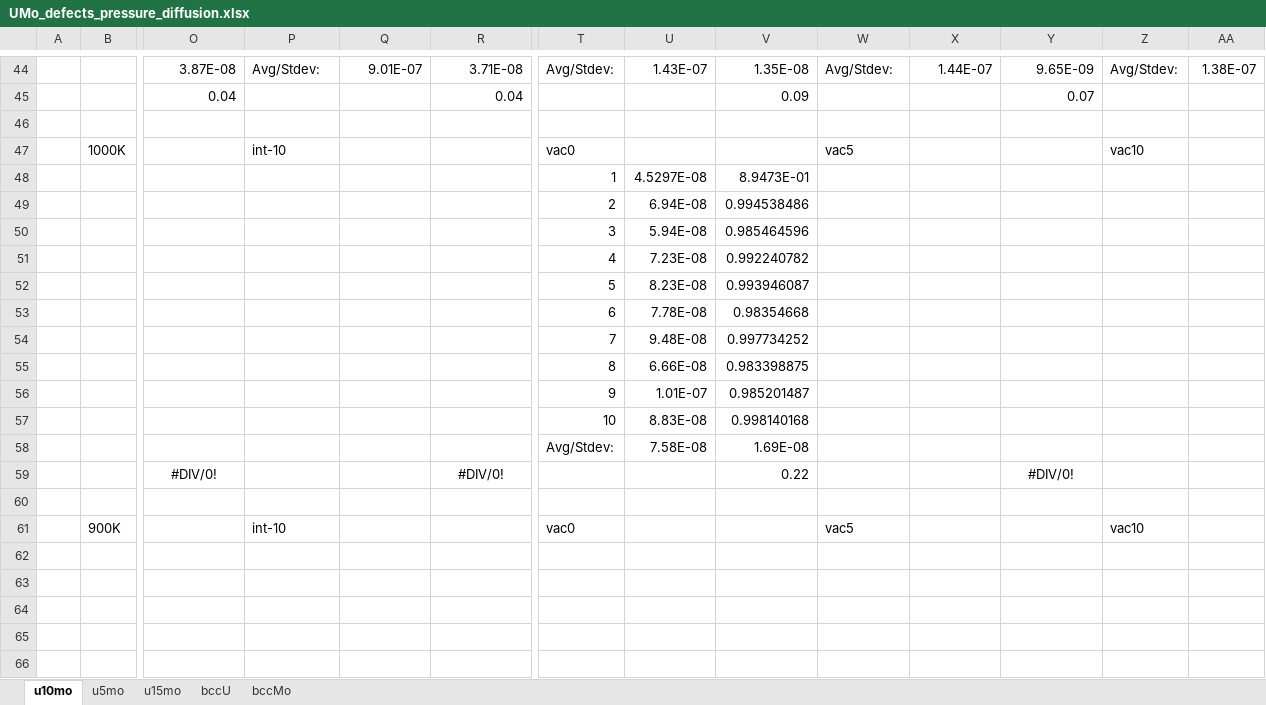
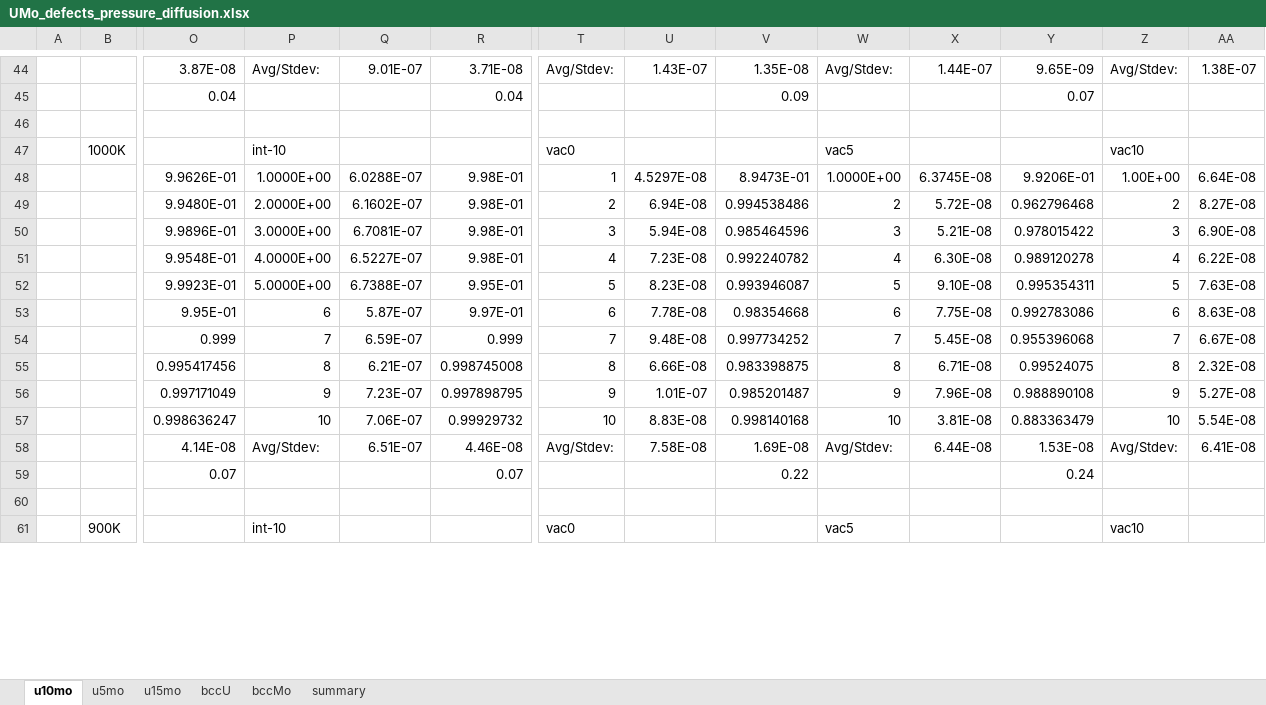
Before and after one commit to benbeeler/spreadsheets, an Excel workbook: USHPRR/UMo_defects_pressure_diffusion.xlsx, sheet u10mo, drawn as a sheet; only a part is shown, gaps mark what is left out; values as stored, in another font and other column widths than the file's, no borders; charts and pictures not drawn; removed rows and columns are numbered as before the commit, all else as after; rows hold the shown columns only; the diff covers the shown part only; the diff names each change by its address in the sheet, - before the commit and + after, or states it on an @@ line.

```diff
--- a/USHPRR/UMo_defects_pressure_diffusion.xlsx (sheet u10mo)
+++ b/USHPRR/UMo_defects_pressure_diffusion.xlsx (sheet u10mo)
+sheet tab: summary
-row 48:  |  |  |  |  |  | 1 | 4.5297E-08 | 8.9473E-01
-row 49:  |  |  |  |  |  | 2 | 6.94E-08 | 0.994538486
-row 50:  |  |  |  |  |  | 3 | 5.94E-08 | 0.985464596
-row 51:  |  |  |  |  |  | 4 | 7.23E-08 | 0.992240782
-row 52:  |  |  |  |  |  | 5 | 8.23E-08 | 0.993946087
-row 53:  |  |  |  |  |  | 6 | 7.78E-08 | 0.98354668
-row 54:  |  |  |  |  |  | 7 | 9.48E-08 | 0.997734252
-row 55:  |  |  |  |  |  | 8 | 6.66E-08 | 0.983398875
-row 56:  |  |  |  |  |  | 9 | 1.01E-07 | 0.985201487
-row 57:  |  |  |  |  |  | 10 | 8.83E-08 | 0.998140168
-row 58:  |  |  |  |  |  | Avg/Stdev: | 7.58E-08 | 1.69E-08
-row 59:  |  | #DIV/0! |  |  | #DIV/0! |  |  | 0.22 |  |  | #DIV/0!
+row 48:  |  | 9.9626E-01 | 1.0000E+00 | 6.0288E-07 | 9.98E-01 | 1 | 4.5297E-08 | 8.9473E-01 | 1.0000E+00 | 6.3745E-08 | 9.9206E-01 | 1.00E+00 | 6.64E-08
+row 49:  |  | 9.9480E-01 | 2.0000E+00 | 6.1602E-07 | 9.98E-01 | 2 | 6.94E-08 | 0.994538486 | 2 | 5.72E-08 | 0.962796468 | 2 | 8.27E-08
+row 50:  |  | 9.9896E-01 | 3.0000E+00 | 6.7081E-07 | 9.98E-01 | 3 | 5.94E-08 | 0.985464596 | 3 | 5.21E-08 | 0.978015422 | 3 | 6.90E-08
+row 51:  |  | 9.9548E-01 | 4.0000E+00 | 6.5227E-07 | 9.98E-01 | 4 | 7.23E-08 | 0.992240782 | 4 | 6.30E-08 | 0.989120278 | 4 | 6.22E-08
+row 52:  |  | 9.9923E-01 | 5.0000E+00 | 6.7388E-07 | 9.95E-01 | 5 | 8.23E-08 | 0.993946087 | 5 | 9.10E-08 | 0.995354311 | 5 | 7.63E-08
+row 53:  |  | 9.95E-01 | 6 | 5.87E-07 | 9.97E-01 | 6 | 7.78E-08 | 0.98354668 | 6 | 7.75E-08 | 0.992783086 | 6 | 8.63E-08
+row 54:  |  | 0.999 | 7 | 6.59E-07 | 0.999 | 7 | 9.48E-08 | 0.997734252 | 7 | 5.45E-08 | 0.955396068 | 7 | 6.67E-08
+row 55:  |  | 0.995417456 | 8 | 6.21E-07 | 0.998745008 | 8 | 6.66E-08 | 0.983398875 | 8 | 6.71E-08 | 0.99524075 | 8 | 2.32E-08
+row 56:  |  | 0.997171049 | 9 | 7.23E-07 | 0.997898795 | 9 | 1.01E-07 | 0.985201487 | 9 | 7.96E-08 | 0.988890108 | 9 | 5.27E-08
+row 57:  |  | 0.998636247 | 10 | 7.06E-07 | 0.99929732 | 10 | 8.83E-08 | 0.998140168 | 10 | 3.81E-08 | 0.883363479 | 10 | 5.54E-08
+row 58:  |  | 4.14E-08 | Avg/Stdev: | 6.51E-07 | 4.46E-08 | Avg/Stdev: | 7.58E-08 | 1.69E-08 | Avg/Stdev: | 6.44E-08 | 1.53E-08 | Avg/Stdev: | 6.41E-08
+row 59:  |  | 0.07 |  |  | 0.07 |  |  | 0.22 |  |  | 0.24
-row 62: (empty)
-row 63: (empty)
-row 64: (empty)
-row 65: (empty)
-row 66: (empty)
```
Also changed, not shown: 28 added rows, 23 removed rows and 18 edited cells elsewhere in this sheet, sheet u5mo, sheet u15mo, sheet bccU, sheet bccMo, charts or pictures, 1 other file.
